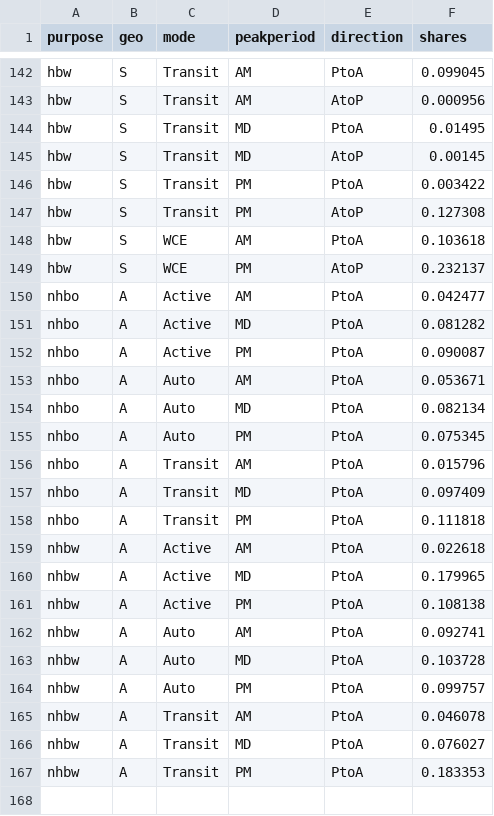
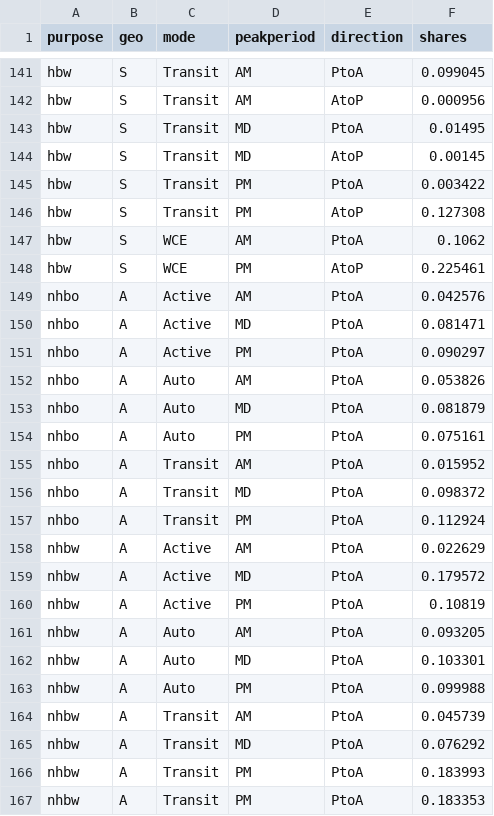
Before and after one commit to KristinaKwong/r2uPhase2, a CSV file: RTM/BaseNetworks/Inputs/time_slicing.csv, drawn as a sheet; only a part is shown, gaps mark what is left out; the diff covers the shown part only.

```diff
--- a/RTM/BaseNetworks/Inputs/time_slicing.csv
+++ b/RTM/BaseNetworks/Inputs/time_slicing.csv
@@ -147,21 +146,22 @@ hbw,S,Transit,PM,PtoA,0.003422
 hbw,S,Transit,PM,AtoP,0.127308
-hbw,S,WCE,AM,PtoA,0.103618
-hbw,S,WCE,PM,AtoP,0.232137
-nhbo,A,Active,AM,PtoA,0.042477
-nhbo,A,Active,MD,PtoA,0.081282
-nhbo,A,Active,PM,PtoA,0.090087
-nhbo,A,Auto,AM,PtoA,0.053671
-nhbo,A,Auto,MD,PtoA,0.082134
-nhbo,A,Auto,PM,PtoA,0.075345
-nhbo,A,Transit,AM,PtoA,0.015796
-nhbo,A,Transit,MD,PtoA,0.097409
-nhbo,A,Transit,PM,PtoA,0.111818
-nhbw,A,Active,AM,PtoA,0.022618
-nhbw,A,Active,MD,PtoA,0.179965
-nhbw,A,Active,PM,PtoA,0.108138
-nhbw,A,Auto,AM,PtoA,0.092741
-nhbw,A,Auto,MD,PtoA,0.103728
-nhbw,A,Auto,PM,PtoA,0.099757
-nhbw,A,Transit,AM,PtoA,0.046078
-nhbw,A,Transit,MD,PtoA,0.076027
+hbw,S,WCE,AM,PtoA,0.1062
+hbw,S,WCE,PM,AtoP,0.225461
+nhbo,A,Active,AM,PtoA,0.042576
+nhbo,A,Active,MD,PtoA,0.081471
+nhbo,A,Active,PM,PtoA,0.090297
+nhbo,A,Auto,AM,PtoA,0.053826
+nhbo,A,Auto,MD,PtoA,0.081879
+nhbo,A,Auto,PM,PtoA,0.075161
+nhbo,A,Transit,AM,PtoA,0.015952
+nhbo,A,Transit,MD,PtoA,0.098372
+nhbo,A,Transit,PM,PtoA,0.112924
+nhbw,A,Active,AM,PtoA,0.022629
+nhbw,A,Active,MD,PtoA,0.179572
+nhbw,A,Active,PM,PtoA,0.10819
+nhbw,A,Auto,AM,PtoA,0.093205
+nhbw,A,Auto,MD,PtoA,0.103301
+nhbw,A,Auto,PM,PtoA,0.099988
+nhbw,A,Transit,AM,PtoA,0.045739
+nhbw,A,Transit,MD,PtoA,0.076292
+nhbw,A,Transit,PM,PtoA,0.183993
 nhbw,A,Transit,PM,PtoA,0.183353
```
Also changed, not shown: 1 removed row and 106 edited cells elsewhere in this file, 14 other files.
